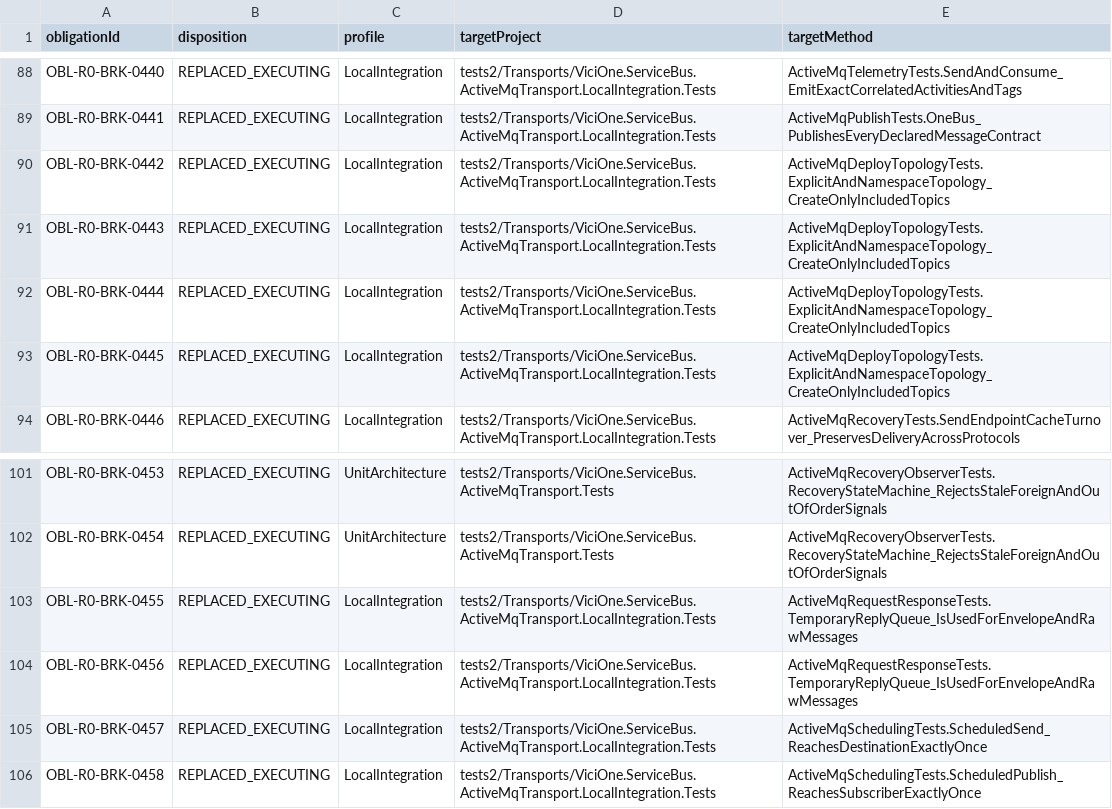
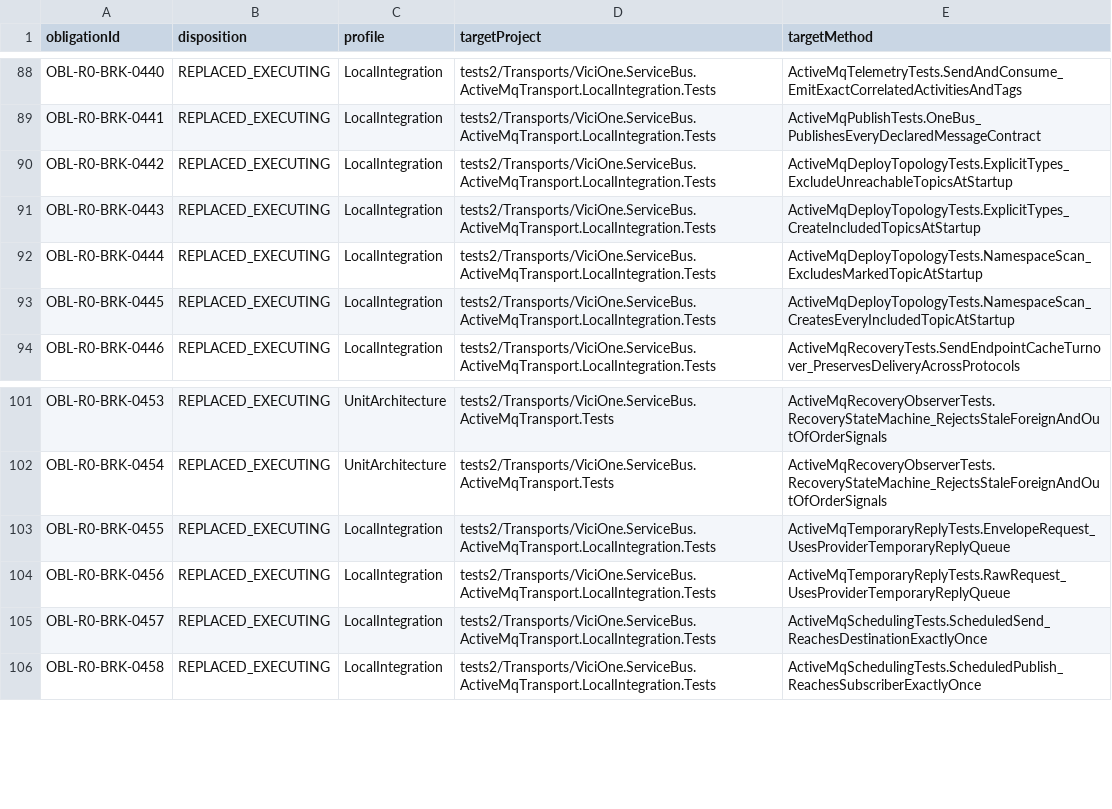
Before and after one commit to EdgarLiebold/vicione-servicebus, a TSV file: .testagent/activemq-native-obligation-map.tsv, drawn as a sheet; only a part is shown, gaps mark what is left out.

Commit message:
Cover ActiveMQ topology scheduling lifecycle and telemetry

```diff
--- a/.testagent/activemq-native-obligation-map.tsv
+++ b/.testagent/activemq-native-obligation-map.tsv
@@ -89,6 +89,6 @@ OBL-R0-BRK-0440	REPLACED_EXECUTING	LocalIntegration	tests2/Transports/ViciOne.Se
 OBL-R0-BRK-0441	REPLACED_EXECUTING	LocalIntegration	tests2/Transports/ViciOne.ServiceBus.ActiveMqTransport.LocalIntegration.Tests	ActiveMqPublishTests.OneBus_PublishesEveryDeclaredMessageContract
-OBL-R0-BRK-0442	REPLACED_EXECUTING	LocalIntegration	tests2/Transports/ViciOne.ServiceBus.ActiveMqTransport.LocalIntegration.Tests	ActiveMqDeployTopologyTests.ExplicitAndNamespaceTopology_CreateOnlyIncludedTopics
-OBL-R0-BRK-0443	REPLACED_EXECUTING	LocalIntegration	tests2/Transports/ViciOne.ServiceBus.ActiveMqTransport.LocalIntegration.Tests	ActiveMqDeployTopologyTests.ExplicitAndNamespaceTopology_CreateOnlyIncludedTopics
-OBL-R0-BRK-0444	REPLACED_EXECUTING	LocalIntegration	tests2/Transports/ViciOne.ServiceBus.ActiveMqTransport.LocalIntegration.Tests	ActiveMqDeployTopologyTests.ExplicitAndNamespaceTopology_CreateOnlyIncludedTopics
-OBL-R0-BRK-0445	REPLACED_EXECUTING	LocalIntegration	tests2/Transports/ViciOne.ServiceBus.ActiveMqTransport.LocalIntegration.Tests	ActiveMqDeployTopologyTests.ExplicitAndNamespaceTopology_CreateOnlyIncludedTopics
+OBL-R0-BRK-0442	REPLACED_EXECUTING	LocalIntegration	tests2/Transports/ViciOne.ServiceBus.ActiveMqTransport.LocalIntegration.Tests	ActiveMqDeployTopologyTests.ExplicitTypes_ExcludeUnreachableTopicsAtStartup
+OBL-R0-BRK-0443	REPLACED_EXECUTING	LocalIntegration	tests2/Transports/ViciOne.ServiceBus.ActiveMqTransport.LocalIntegration.Tests	ActiveMqDeployTopologyTests.ExplicitTypes_CreateIncludedTopicsAtStartup
+OBL-R0-BRK-0444	REPLACED_EXECUTING	LocalIntegration	tests2/Transports/ViciOne.ServiceBus.ActiveMqTransport.LocalIntegration.Tests	ActiveMqDeployTopologyTests.NamespaceScan_ExcludesMarkedTopicAtStartup
+OBL-R0-BRK-0445	REPLACED_EXECUTING	LocalIntegration	tests2/Transports/ViciOne.ServiceBus.ActiveMqTransport.LocalIntegration.Tests	ActiveMqDeployTopologyTests.NamespaceScan_CreatesEveryIncludedTopicAtStartup
 OBL-R0-BRK-0446	REPLACED_EXECUTING	LocalIntegration	tests2/Transports/ViciOne.ServiceBus.ActiveMqTransport.LocalIntegration.Tests	ActiveMqRecoveryTests.SendEndpointCacheTurnover_PreservesDeliveryAcrossProtocols
@@ -102,4 +102,4 @@ OBL-R0-BRK-0453	REPLACED_EXECUTING	UnitArchitecture	tests2/Transports/ViciOne.Se
 OBL-R0-BRK-0454	REPLACED_EXECUTING	UnitArchitecture	tests2/Transports/ViciOne.ServiceBus.ActiveMqTransport.Tests	ActiveMqRecoveryObserverTests.RecoveryStateMachine_RejectsStaleForeignAndOutOfOrderSignals
-OBL-R0-BRK-0455	REPLACED_EXECUTING	LocalIntegration	tests2/Transports/ViciOne.ServiceBus.ActiveMqTransport.LocalIntegration.Tests	ActiveMqRequestResponseTests.TemporaryReplyQueue_IsUsedForEnvelopeAndRawMessages
-OBL-R0-BRK-0456	REPLACED_EXECUTING	LocalIntegration	tests2/Transports/ViciOne.ServiceBus.ActiveMqTransport.LocalIntegration.Tests	ActiveMqRequestResponseTests.TemporaryReplyQueue_IsUsedForEnvelopeAndRawMessages
+OBL-R0-BRK-0455	REPLACED_EXECUTING	LocalIntegration	tests2/Transports/ViciOne.ServiceBus.ActiveMqTransport.LocalIntegration.Tests	ActiveMqTemporaryReplyTests.EnvelopeRequest_UsesProviderTemporaryReplyQueue
+OBL-R0-BRK-0456	REPLACED_EXECUTING	LocalIntegration	tests2/Transports/ViciOne.ServiceBus.ActiveMqTransport.LocalIntegration.Tests	ActiveMqTemporaryReplyTests.RawRequest_UsesProviderTemporaryReplyQueue
 OBL-R0-BRK-0457	REPLACED_EXECUTING	LocalIntegration	tests2/Transports/ViciOne.ServiceBus.ActiveMqTransport.LocalIntegration.Tests	ActiveMqSchedulingTests.ScheduledSend_ReachesDestinationExactlyOnce
```
Also changed, not shown: 14 other files.
